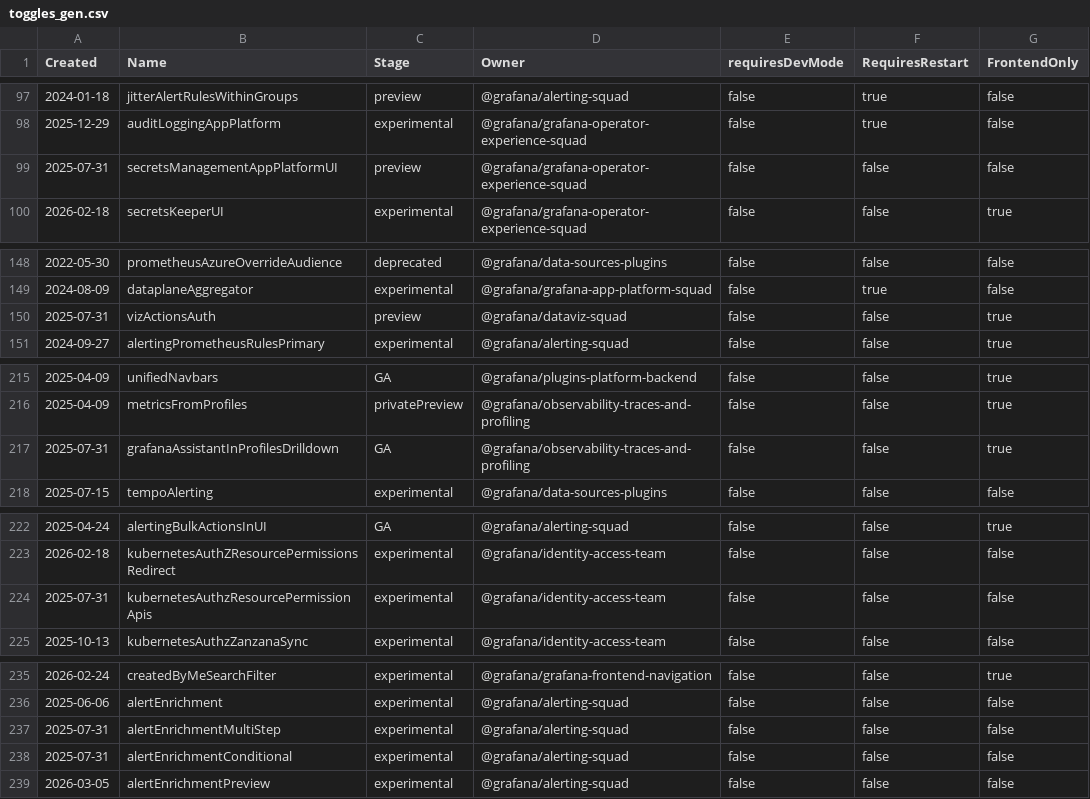
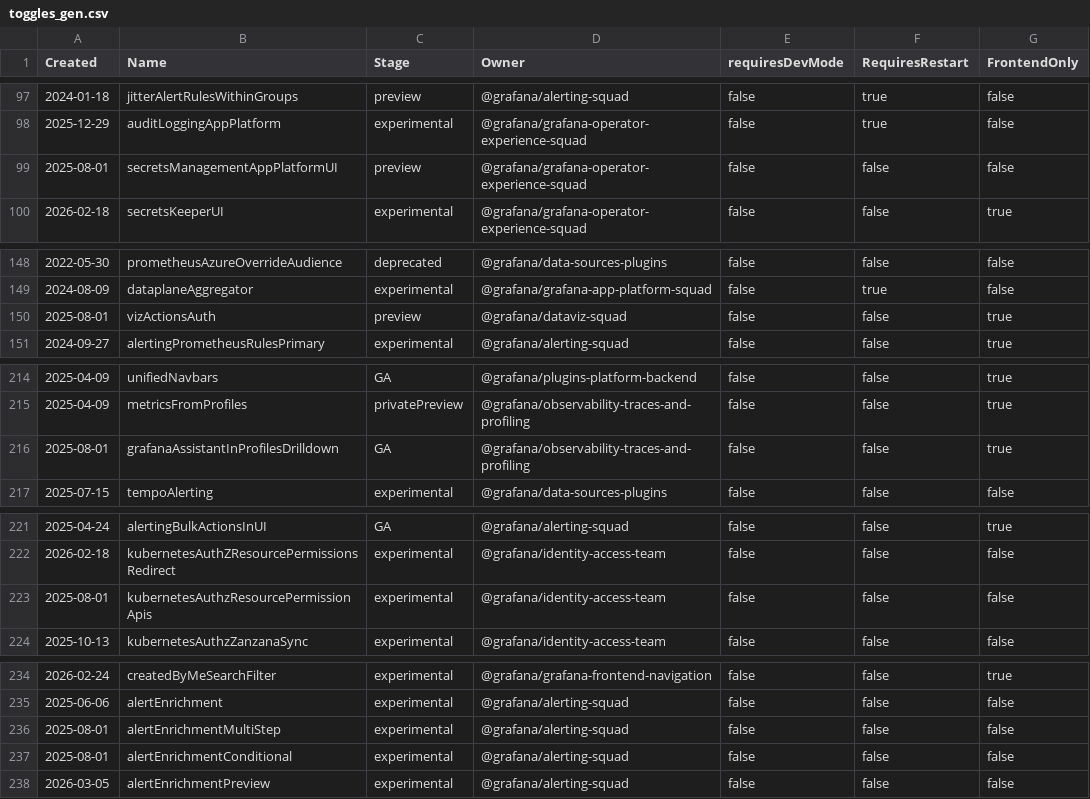
Before and after one commit to openai-oss-forks/grafana-experiments, a CSV file: pkg/services/featuremgmt/toggles_gen.csv, drawn as a sheet; only a part is shown, gaps mark what is left out; the diff covers the shown part only.

```diff
--- a/pkg/services/featuremgmt/toggles_gen.csv
+++ b/pkg/services/featuremgmt/toggles_gen.csv
@@ -98,3 +98,3 @@ Created,Name,Stage,Owner,requiresDevMode,RequiresRestart,FrontendOnly
 2025-12-29,auditLoggingAppPlatform,experimental,@grafana/grafana-operator-experience-squad,false,true,false
-2025-07-31,secretsManagementAppPlatformUI,preview,@grafana/grafana-operator-experience-squad,false,false,false
+2025-08-01,secretsManagementAppPlatformUI,preview,@grafana/grafana-operator-experience-squad,false,false,false
 2026-02-18,secretsKeeperUI,experimental,@grafana/grafana-operator-experience-squad,false,false,true
@@ -149,3 +149,3 @@ Created,Name,Stage,Owner,requiresDevMode,RequiresRestart,FrontendOnly
 2024-08-09,dataplaneAggregator,experimental,@grafana/grafana-app-platform-squad,false,true,false
-2025-07-31,vizActionsAuth,preview,@grafana/dataviz-squad,false,false,true
+2025-08-01,vizActionsAuth,preview,@grafana/dataviz-squad,false,false,true
 2024-09-27,alertingPrometheusRulesPrimary,experimental,@grafana/alerting-squad,false,false,true
@@ -216,3 +215,3 @@ Created,Name,Stage,Owner,requiresDevMode,RequiresRestart,FrontendOnly
 2025-04-09,metricsFromProfiles,privatePreview,@grafana/observability-traces-and-profiling,false,false,true
-2025-07-31,grafanaAssistantInProfilesDrilldown,GA,@grafana/observability-traces-and-profiling,false,false,true
+2025-08-01,grafanaAssistantInProfilesDrilldown,GA,@grafana/observability-traces-and-profiling,false,false,true
 2025-07-15,tempoAlerting,experimental,@grafana/data-sources-plugins,false,false,false
@@ -223,3 +222,3 @@ Created,Name,Stage,Owner,requiresDevMode,RequiresRestart,FrontendOnly
 2026-02-18,kubernetesAuthZResourcePermissionsRedirect,experimental,@grafana/identity-access-team,false,false,false
-2025-07-31,kubernetesAuthzResourcePermissionApis,experimental,@grafana/identity-access-team,false,false,false
+2025-08-01,kubernetesAuthzResourcePermissionApis,experimental,@grafana/identity-access-team,false,false,false
 2025-10-13,kubernetesAuthzZanzanaSync,experimental,@grafana/identity-access-team,false,false,false
@@ -236,4 +235,4 @@ Created,Name,Stage,Owner,requiresDevMode,RequiresRestart,FrontendOnly
 2025-06-06,alertEnrichment,experimental,@grafana/alerting-squad,false,false,false
-2025-07-31,alertEnrichmentMultiStep,experimental,@grafana/alerting-squad,false,false,false
-2025-07-31,alertEnrichmentConditional,experimental,@grafana/alerting-squad,false,false,false
+2025-08-01,alertEnrichmentMultiStep,experimental,@grafana/alerting-squad,false,false,false
+2025-08-01,alertEnrichmentConditional,experimental,@grafana/alerting-squad,false,false,false
 2026-03-05,alertEnrichmentPreview,experimental,@grafana/alerting-squad,false,false,false
```
Also changed, not shown: 1 removed row and 13 edited cells elsewhere in this file, 42 other files.
